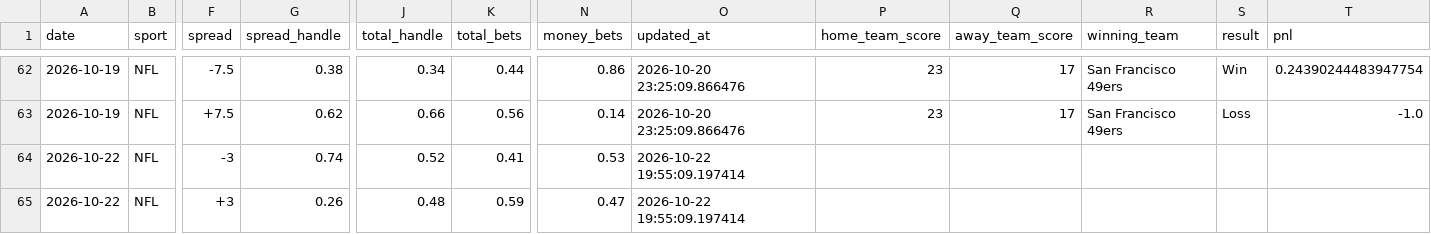
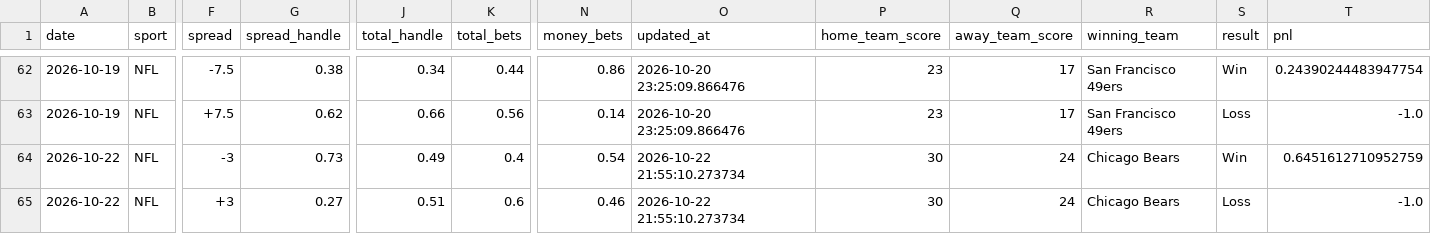
Before and after one commit to danielcappello/splitVault, a CSV file: nfl_splits.csv, drawn as a sheet; only a part is shown, gaps mark what is left out; the diff names each change by its address in the sheet, - before the commit and + after, or states it on an @@ line.

```diff
--- a/nfl_splits.csv
+++ b/nfl_splits.csv
-G64 (spread_handle): 0.74
+G64 (spread_handle): 0.73
-J64 (total_handle): 0.52
+J64 (total_handle): 0.49
-K64 (total_bets): 0.41
+K64 (total_bets): 0.4
-N64 (money_bets): 0.53
+N64 (money_bets): 0.54
-O64:O65 (updated_at): 2026-10-22 19:55:09.197414
+O64:O65 (updated_at): 2026-10-22 21:55:10.273734
-P64:P65 (home_team_score): (empty)
+P64:P65 (home_team_score): 30
-Q64:Q65 (away_team_score): (empty)
+Q64:Q65 (away_team_score): 24
-R64:R65 (winning_team): (empty)
+R64:R65 (winning_team): Chicago Bears
-S64 (result): (empty)
+S64 (result): Win
-T64 (pnl): (empty)
+T64 (pnl): 0.6451612710952759
-G65 (spread_handle): 0.26
+G65 (spread_handle): 0.27
-J65 (total_handle): 0.48
+J65 (total_handle): 0.51
-K65 (total_bets): 0.59
+K65 (total_bets): 0.6
-N65 (money_bets): 0.47
+N65 (money_bets): 0.46
-S65 (result): (empty)
+S65 (result): Loss
-T65 (pnl): (empty)
+T65 (pnl): -1.0
```
Also changed, not shown: nfl_h2h.csv.
